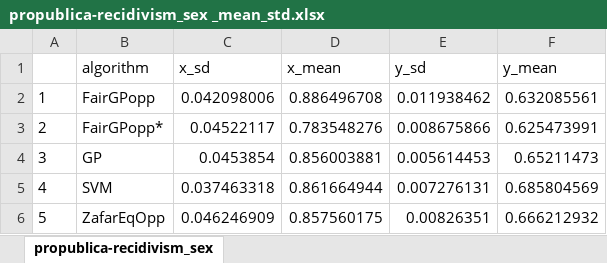
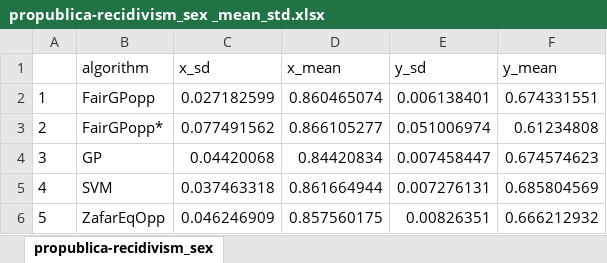
Before and after one commit to predictive-analytics-lab/fairness-comparison, an Excel workbook: results/parity_opp_update_2018-08-28/opp_fixed/propublica-recidivism_sex _mean_std.xlsx, sheet propublica-recidivism_sex, drawn as a sheet; values as stored, in another font and other column widths than the file's, no borders; the diff names each change by its address in the sheet, - before the commit and + after, or states it on an @@ line.

```diff
--- a/results/parity_opp_update_2018-08-28/opp_fixed/propublica-recidivism_sex _mean_std.xlsx (sheet propublica-recidivism_sex)
+++ b/results/parity_opp_update_2018-08-28/opp_fixed/propublica-recidivism_sex _mean_std.xlsx (sheet propublica-recidivism_sex)
-C2 (x_sd): 0.042098006
+C2 (x_sd): 0.027182599
-D2 (x_mean): 0.886496708
+D2 (x_mean): 0.860465074
-E2 (y_sd): 0.011938462
+E2 (y_sd): 0.006138401
-F2 (y_mean): 0.632085561
+F2 (y_mean): 0.674331551
-C3 (x_sd): 0.04522117
+C3 (x_sd): 0.077491562
-D3 (x_mean): 0.783548276
+D3 (x_mean): 0.866105277
-E3 (y_sd): 0.008675866
+E3 (y_sd): 0.051006974
-F3 (y_mean): 0.625473991
+F3 (y_mean): 0.61234808
-C4 (x_sd): 0.0453854
+C4 (x_sd): 0.04420068
-D4 (x_mean): 0.856003881
+D4 (x_mean): 0.84420834
-E4 (y_sd): 0.005614453
+E4 (y_sd): 0.007458447
-F4 (y_mean): 0.65211473
+F4 (y_mean): 0.674574623
```
Also changed, not shown: results/parity_opp_update_2018-08-28/opp_fixed/propublica-recidivism_race _mean_std.xlsx, 13 other files.
